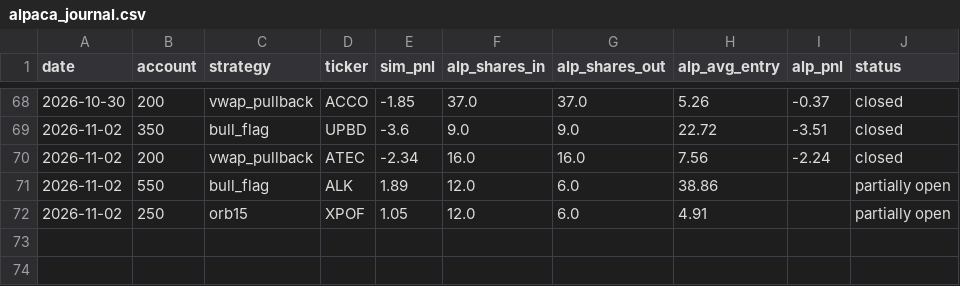
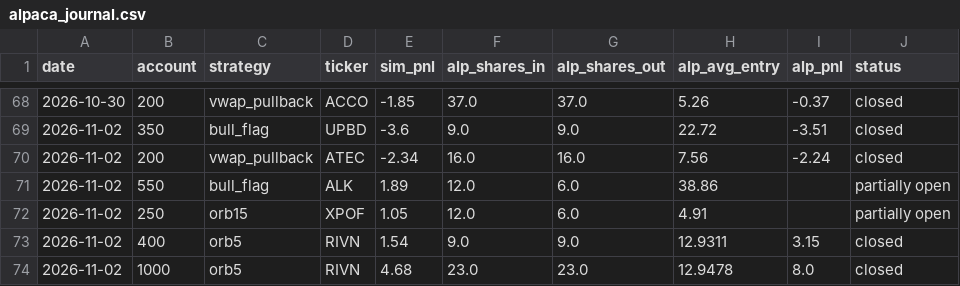
Before and after one commit to newurbaninfluence-lgtm/paper-trading-bot, a CSV file: alpaca_journal.csv, drawn as a sheet; only a part is shown, gaps mark what is left out; the diff names each change by its address in the sheet, - before the commit and + after, or states it on an @@ line.

```diff
--- a/alpaca_journal.csv
+++ b/alpaca_journal.csv
+row 73: 2026-11-02 | 400 | orb5 | RIVN | 1.54 | 9.0 | 9.0 | 12.9311 | 3.15 | closed
+row 74: 2026-11-02 | 1000 | orb5 | RIVN | 4.68 | 23.0 | 23.0 | 12.9478 | 8.0 | closed
```
Also changed, not shown: journal.csv, signals.csv, 2 other files.
